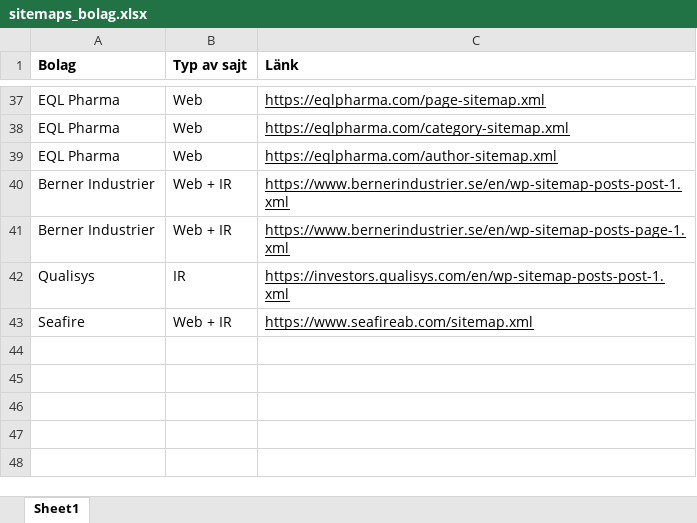
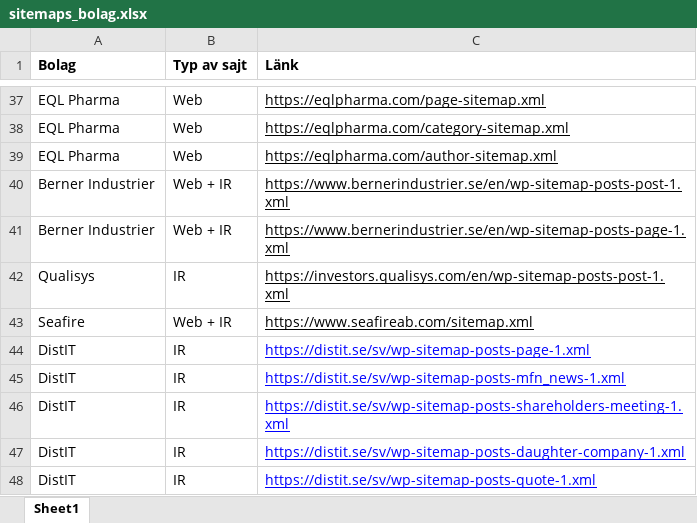
Before and after one commit to loplip/kodning, an Excel workbook: sources/sitemaps_bolag.xlsx, sheet Sheet1, drawn as a sheet; only a part is shown, gaps mark what is left out; values as stored, in another font and other column widths than the file's, no borders; the diff names each change by its address in the sheet, - before the commit and + after, or states it on an @@ line.

Commit message:
upd

```diff
--- a/sources/sitemaps_bolag.xlsx (sheet Sheet1)
+++ b/sources/sitemaps_bolag.xlsx (sheet Sheet1)
+row 44: DistIT | IR | https://distit.se/sv/wp-sitemap-posts-page-1.xml
+row 45: DistIT | IR | https://distit.se/sv/wp-sitemap-posts-mfn_news-1.xml
+row 46: DistIT | IR | https://distit.se/sv/wp-sitemap-posts-shareholders-meeting-1.xml
+row 47: DistIT | IR | https://distit.se/sv/wp-sitemap-posts-daughter-company-1.xml
+row 48: DistIT | IR | https://distit.se/sv/wp-sitemap-posts-quote-1.xml
```
